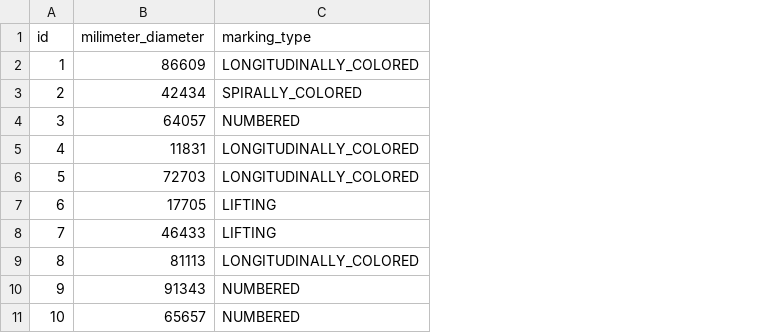
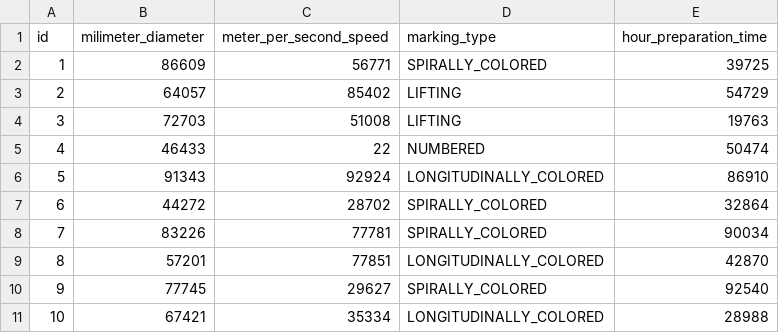
Before and after one commit to M4jor-Tom/LappLi, a CSV file: src/main/resources/config/liquibase/fake-data/lifter_run_measure.csv, drawn as a sheet; addresses are those after the commit; the diff names each change by its address in the sheet, - before the commit and + after, or states it on an @@ line.

Commit message:
LifterService now has serviceImpl and LifterRMeasure+{speed&preptime}

```diff
--- a/src/main/resources/config/liquibase/fake-data/lifter_run_measure.csv
+++ b/src/main/resources/config/liquibase/fake-data/lifter_run_measure.csv
+column C (meter_per_second_speed), rows 2-11: 56771 | 85402 | 51008 | 22 | 92924 | 28702 | 77781 | 77851 | 29627 | 35334
+column E (hour_preparation_time), rows 2-11: 39725 | 54729 | 19763 | 50474 | 86910 | 32864 | 90034 | 42870 | 92540 | 28988
-D2 (marking_type): LONGITUDINALLY_COLORED
+D2 (marking_type): SPIRALLY_COLORED
-B3 (milimeter_diameter): 42434
+B3 (milimeter_diameter): 64057
-D3 (marking_type): SPIRALLY_COLORED
+D3 (marking_type): LIFTING
-B4 (milimeter_diameter): 64057
+B4 (milimeter_diameter): 72703
-D4 (marking_type): NUMBERED
+D4 (marking_type): LIFTING
-B5 (milimeter_diameter): 11831
+B5 (milimeter_diameter): 46433
-D5 (marking_type): LONGITUDINALLY_COLORED
+D5 (marking_type): NUMBERED
-B6 (milimeter_diameter): 72703
+B6 (milimeter_diameter): 91343
-B7 (milimeter_diameter): 17705
+B7 (milimeter_diameter): 44272
-D7:D8 (marking_type): LIFTING
+D7:D8 (marking_type): SPIRALLY_COLORED
-B8 (milimeter_diameter): 46433
+B8 (milimeter_diameter): 83226
-B9 (milimeter_diameter): 81113
+B9 (milimeter_diameter): 57201
-B10 (milimeter_diameter): 91343
+B10 (milimeter_diameter): 77745
-D10 (marking_type): NUMBERED
+D10 (marking_type): SPIRALLY_COLORED
-B11 (milimeter_diameter): 65657
+B11 (milimeter_diameter): 67421
-D11 (marking_type): NUMBERED
+D11 (marking_type): LONGITUDINALLY_COLORED
```
Also changed, not shown: 17 other files.
